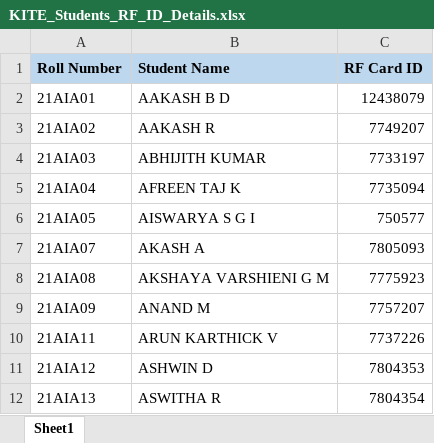
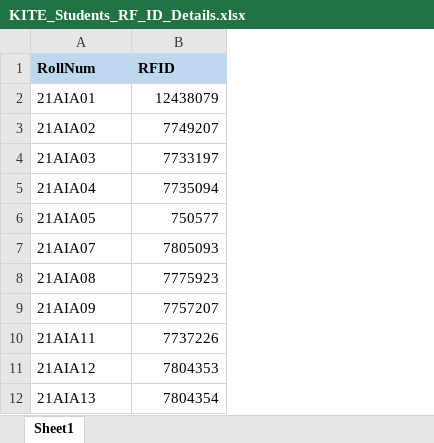
Before and after one commit to sivakaneshh/COS, an Excel workbook: KITE_Students_RF_ID_Details.xlsx, sheet Sheet1, drawn as a sheet; only a part is shown; values as stored, in another font and other column widths than the file's, no borders; removed rows and columns are numbered as before the commit, all else as after; the diff names each change by its address in the sheet, - before the commit and + after, or states it on an @@ line.

Commit message:
added rfid details

```diff
--- a/KITE_Students_RF_ID_Details.xlsx (sheet Sheet1)
+++ b/KITE_Students_RF_ID_Details.xlsx (sheet Sheet1)
-column B, rows 2-12: AAKASH B D | AAKASH R | ABHIJITH KUMAR | AFREEN TAJ K | AISWARYA S G I | AKASH A | AKSHAYA VARSHIENI G M | ANAND M | ARUN KARTHICK V | ASHWIN D | ASWITHA R
-row 1: Roll Number | Student Name | RF Card ID
+row 1: RollNum | RFID
```
Also changed, not shown: 24 other files.
